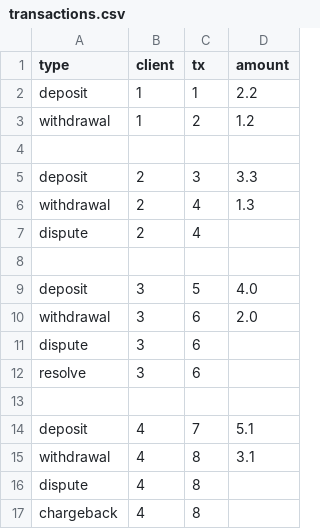
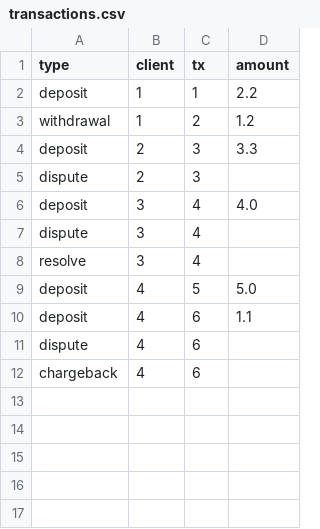
Before and after one commit to tjhaskel/transaction-manager, a CSV file: resources/transactions.csv, drawn as a sheet.

Commit message:
Implemented transaction manager

```diff
--- a/resources/transactions.csv
+++ b/resources/transactions.csv
@@ -3,15 +3,10 @@ deposit, 1, 1, 2.2
 withdrawal, 1, 2, 1.2
-
 deposit, 2, 3, 3.3
-withdrawal, 2, 4, 1.3
-dispute, 2, 4,
-
-deposit, 3, 5, 4.0
-withdrawal, 3, 6, 2.0
-dispute, 3, 6,
-resolve, 3, 6,
-
-deposit, 4, 7, 5.1
-withdrawal, 4, 8, 3.1
-dispute, 4, 8,
-chargeback, 4, 8,
+dispute, 2, 3,
+deposit, 3, 4, 4.0
+dispute, 3, 4,
+resolve, 3, 4,
+deposit, 4, 5, 5.0
+deposit, 4, 6, 1.1
+dispute, 4, 6,
+chargeback, 4, 6,
```
Also changed, not shown: 13 other files.
